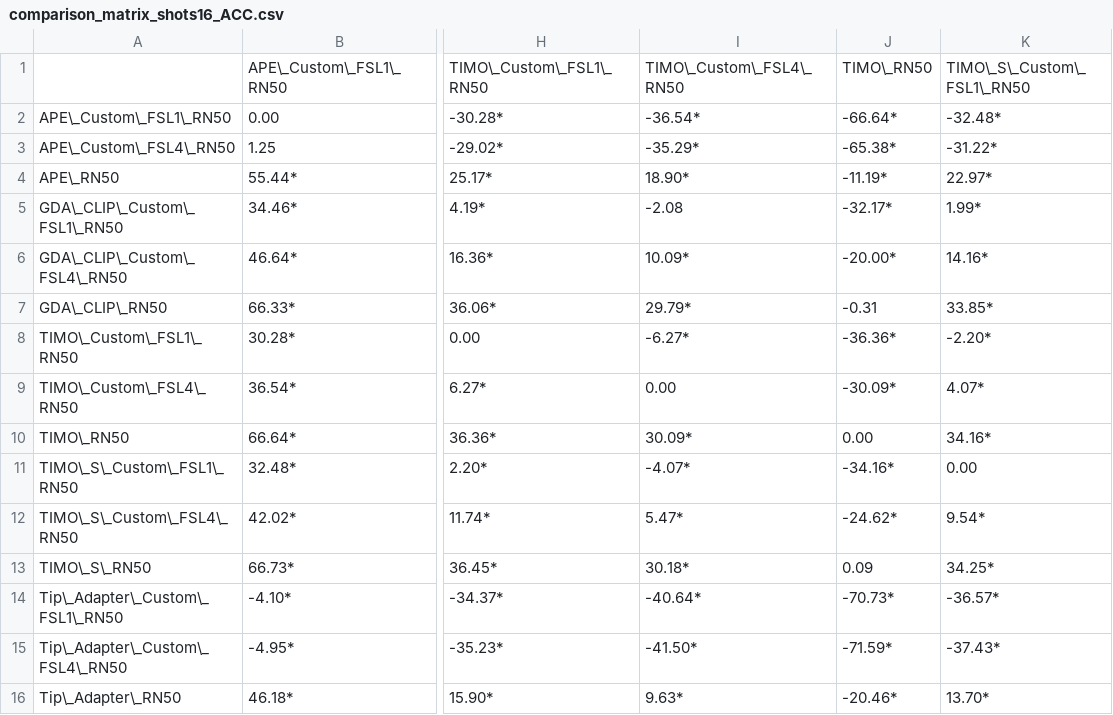
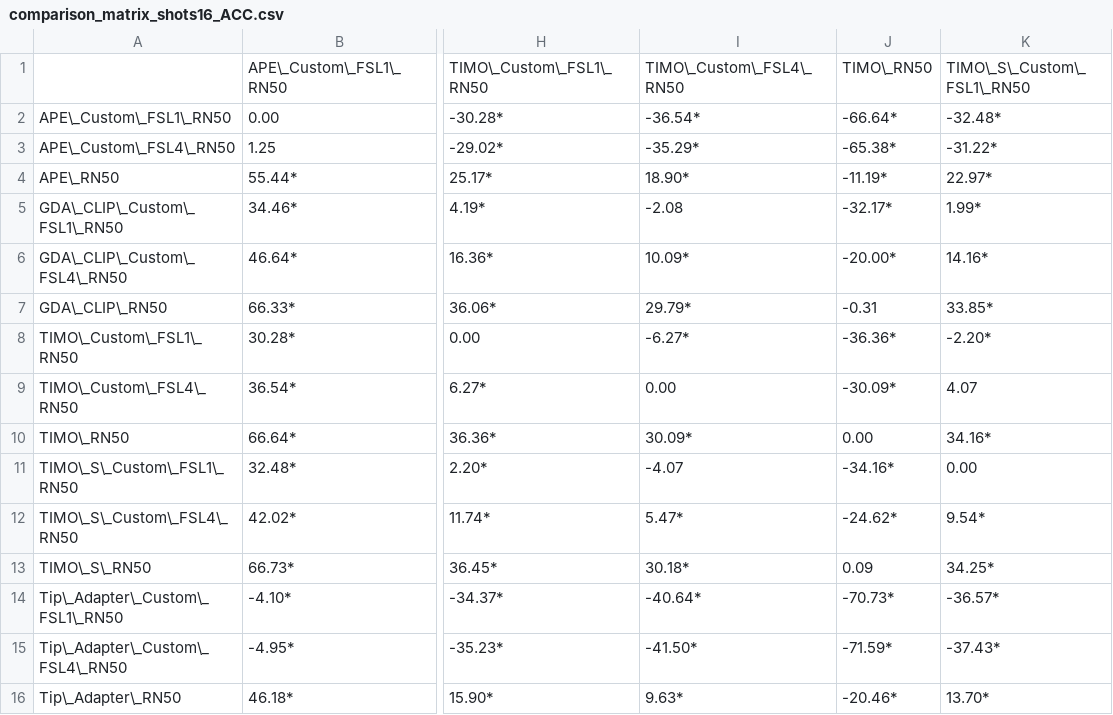
Before and after one commit to Fonty02/ComputerVision, a CSV file: TIMO/outputs/comparison_matrix_shots16_ACC.csv, drawn as a sheet; only a part is shown, gaps mark what is left out; the diff names each change by its address in the sheet, - before the commit and + after, or states it on an @@ line.

```diff
--- a/TIMO/outputs/comparison_matrix_shots16_ACC.csv
+++ b/TIMO/outputs/comparison_matrix_shots16_ACC.csv
-K9: 4.07*
+K9: 4.07
-I11: -4.07*
+I11: -4.07
```
Also changed, not shown: TIMO/outputs/comparison_matrix_shots1_ACC.csv, TIMO/outputs/comparison_matrix_shots2_ACC.csv, 31 other files.
